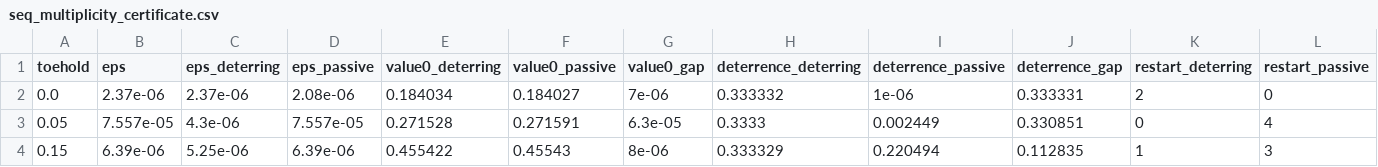
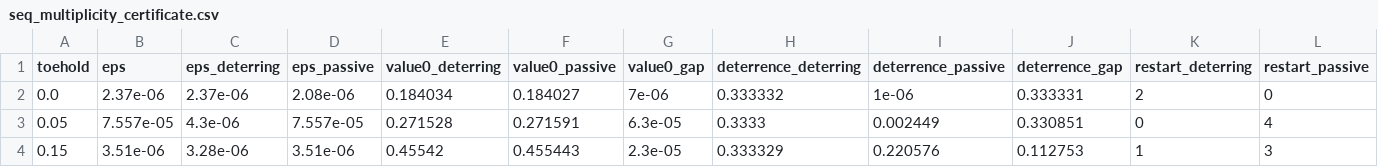
Before and after one commit to zainnab-sparq/sequential-takeover-auctions, a CSV file: results/seq_multiplicity_certificate.csv, drawn as a sheet; only a part is shown; the diff names each change by its address in the sheet, - before the commit and + after, or states it on an @@ line.

```diff
--- a/results/seq_multiplicity_certificate.csv
+++ b/results/seq_multiplicity_certificate.csv
-B4 (eps): 6.39e-06
+B4 (eps): 3.51e-06
-C4 (eps_deterring): 5.25e-06
+C4 (eps_deterring): 3.28e-06
-D4 (eps_passive): 6.39e-06
+D4 (eps_passive): 3.51e-06
-E4 (value0_deterring): 0.455422
+E4 (value0_deterring): 0.45542
-F4 (value0_passive): 0.45543
+F4 (value0_passive): 0.455443
-G4 (value0_gap): 8e-06
+G4 (value0_gap): 2.3e-05
-I4 (deterrence_passive): 0.220494
+I4 (deterrence_passive): 0.220576
-J4 (deterrence_gap): 0.112835
+J4 (deterrence_gap): 0.112753
```
Also changed, not shown: results/seq_equilibrium_selection.csv, results/seq_grid_refinement.csv, 17 other files.
